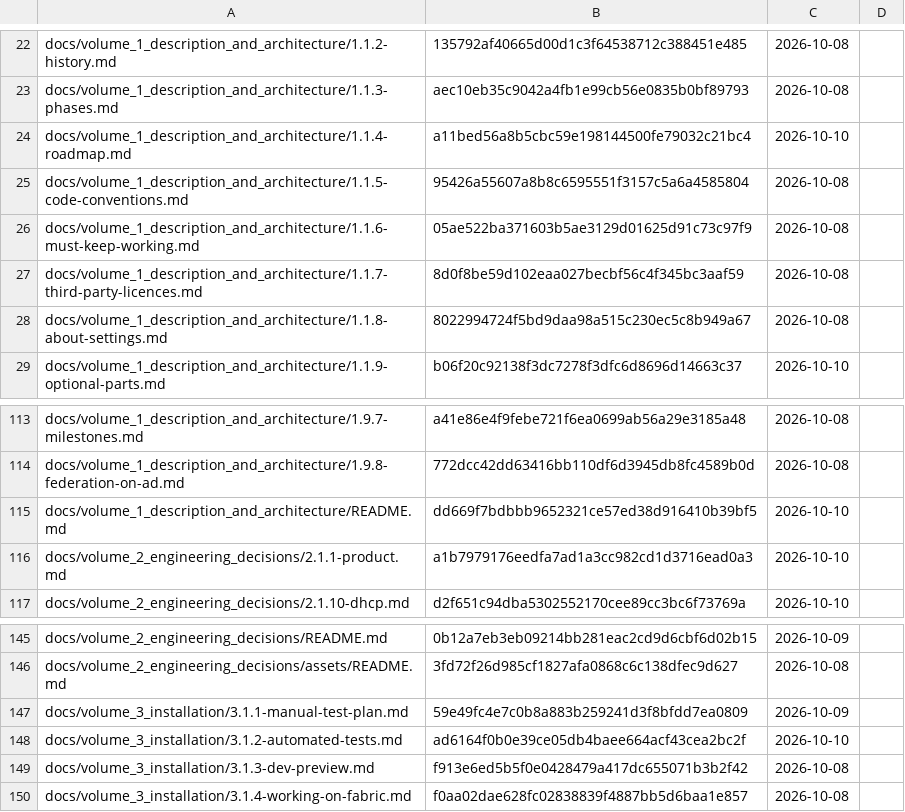
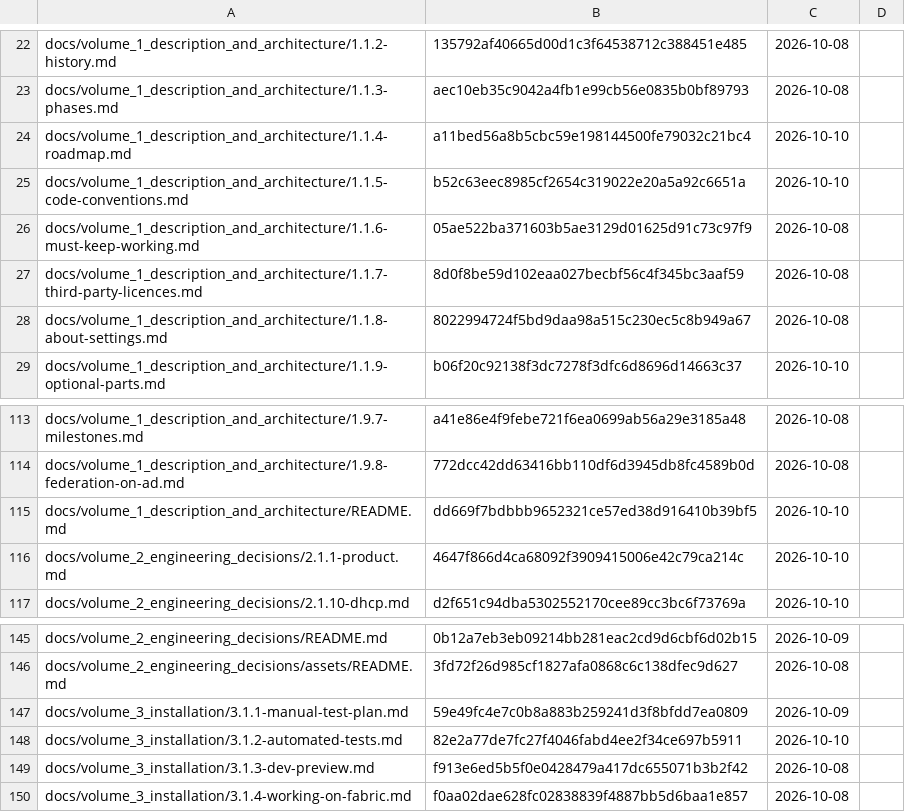
Before and after one commit to archdukejim/open-fabric, a TSV file: docs/volume_2_engineering_decisions/assets/review-ledger.tsv, drawn as a sheet; only a part is shown, gaps mark what is left out.

```diff
--- a/docs/volume_2_engineering_decisions/assets/review-ledger.tsv
+++ b/docs/volume_2_engineering_decisions/assets/review-ledger.tsv
@@ -24,3 +24,3 @@ docs/volume_1_description_and_architecture/1.1.3-phases.md	aec10eb35c9042a4fb1e9
 docs/volume_1_description_and_architecture/1.1.4-roadmap.md	a11bed56a8b5cbc59e198144500fe79032c21bc4	2026-10-10	
-docs/volume_1_description_and_architecture/1.1.5-code-conventions.md	95426a55607a8b8c6595551f3157c5a6a4585804	2026-10-08	
+docs/volume_1_description_and_architecture/1.1.5-code-conventions.md	b52c63eec8985cf2654c319022e20a5a92c6651a	2026-10-10	
 docs/volume_1_description_and_architecture/1.1.6-must-keep-working.md	05ae522ba371603b5ae3129d01625d91c73c97f9	2026-10-08	
@@ -115,3 +115,3 @@ docs/volume_1_description_and_architecture/1.9.8-federation-on-ad.md	772dcc42dd6
 docs/volume_1_description_and_architecture/README.md	dd669f7bdbbb9652321ce57ed38d916410b39bf5	2026-10-10	
-docs/volume_2_engineering_decisions/2.1.1-product.md	a1b7979176eedfa7ad1a3cc982cd1d3716ead0a3	2026-10-10	
+docs/volume_2_engineering_decisions/2.1.1-product.md	4647f866d4ca68092f3909415006e42c79ca214c	2026-10-10	
 docs/volume_2_engineering_decisions/2.1.10-dhcp.md	d2f651c94dba5302552170cee89cc3bc6f73769a	2026-10-10	
@@ -147,3 +147,3 @@ docs/volume_2_engineering_decisions/assets/README.md	3fd72f26d985cf1827afa0868c6
 docs/volume_3_installation/3.1.1-manual-test-plan.md	59e49fc4e7c0b8a883b259241d3f8bfdd7ea0809	2026-10-09	
-docs/volume_3_installation/3.1.2-automated-tests.md	ad6164f0b0e39ce05db4baee664acf43cea2bc2f	2026-10-10	
+docs/volume_3_installation/3.1.2-automated-tests.md	82e2a77de7fc27f4046fabd4ee2f34ce697b5911	2026-10-10	
 docs/volume_3_installation/3.1.3-dev-preview.md	f913e6ed5b5f0e0428479a417dc655071b3b2f42	2026-10-08	
```
Also changed, not shown: 3 other files.
